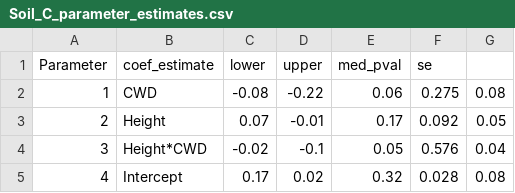
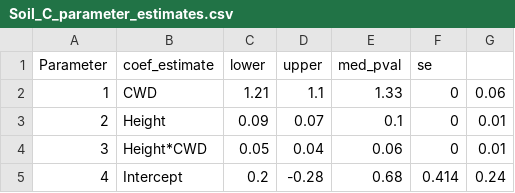
Before and after one commit to phil-martin-research/Invas_ES, a CSV file: Tables/Soil_C_parameter_estimates.csv, drawn as a sheet.

Commit message:
added parameter and model selection tables

```diff
--- a/Tables/Soil_C_parameter_estimates.csv
+++ b/Tables/Soil_C_parameter_estimates.csv
@@ -1,5 +1,5 @@
 "Parameter","coef_estimate","lower","upper","med_pval","se"
-"1","CWD",-0.08,-0.22,0.06,0.275,0.08
-"2","Height",0.07,-0.01,0.17,0.092,0.05
-"3","Height*CWD",-0.02,-0.1,0.05,0.576,0.04
-"4","Intercept",0.17,0.02,0.32,0.028,0.08
+"1","CWD",1.21,1.1,1.33,0,0.06
+"2","Height",0.09,0.07,0.1,0,0.01
+"3","Height*CWD",0.05,0.04,0.06,0,0.01
+"4","Intercept",0.2,-0.28,0.68,0.414,0.24
```
Also changed, not shown: 3 other files.
